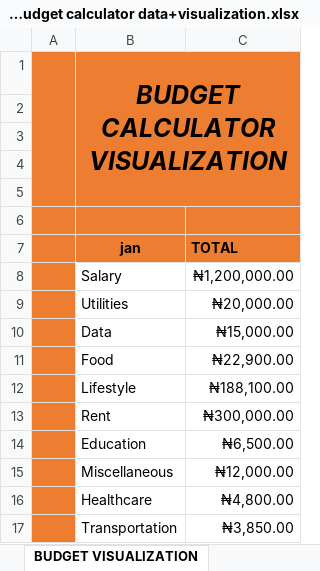
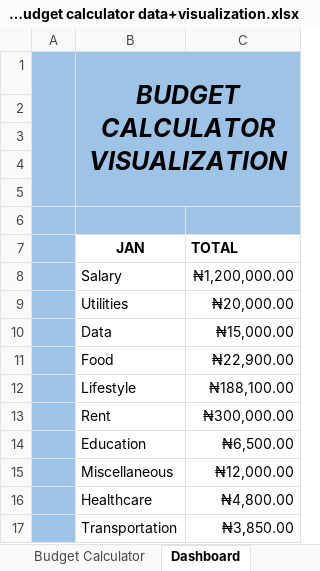
Before and after one commit to nengii/BudgetCalculator, an Excel workbook: sophia's budget calculator data+visualization.xlsx, sheet Dashboard, drawn as a sheet; values as stored, in another font and other column widths than the file's, no borders; charts and pictures and conditional formats and table styles not drawn; the diff names each change by its address in the sheet, - before the commit and + after, or states it on an @@ line.

Commit message:
Added budget calculator report.

```diff
--- a/sophia's budget calculator data+visualization.xlsx (sheet Dashboard)
+++ b/sophia's budget calculator data+visualization.xlsx (sheet Dashboard)
-sheet tab: BUDGET VISUALIZATION
+sheet tab: Dashboard
-A1:C6 fill: #ED7D31
+A1:C6 fill: #9DC3E6
-A7:A17 fill: #ED7D31
+A7:A17 fill: #9DC3E6
-B7: jan
+B7: JAN
-B7:C7 fill: #ED7D31
+B7:C7 fill: none
```
Also changed, not shown: sheet Budget Calculator, other sheet tabs, charts or pictures, 1 other file.
